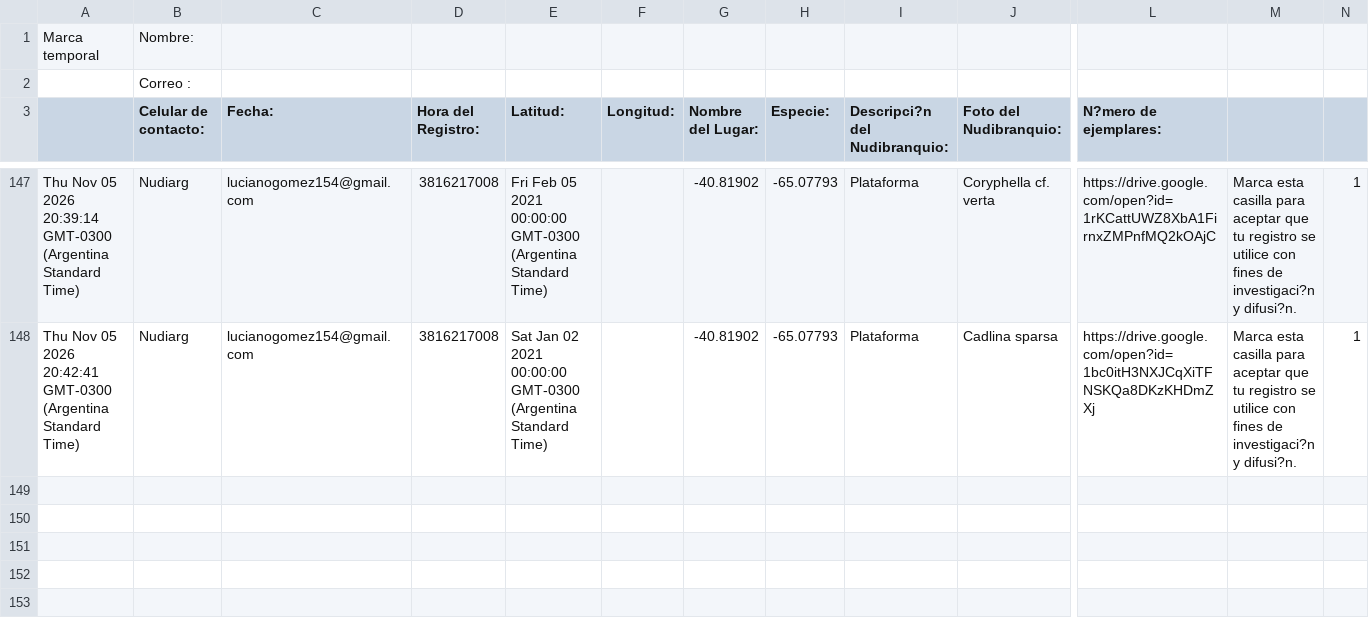
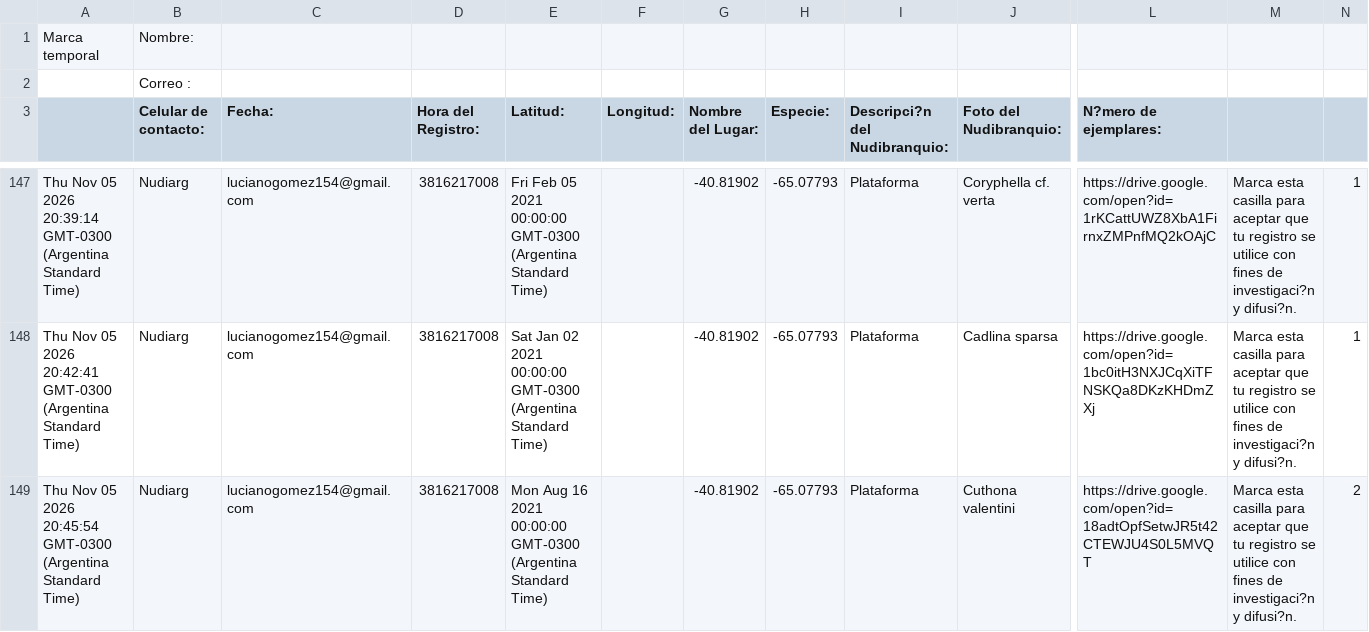
Before and after one commit to NudiArg/MapaNudiArg, a CSV file: registros_nudibranquios.csv, drawn as a sheet; only a part is shown, gaps mark what is left out; rows hold the shown columns only; the diff names each change by its address in the sheet, - before the commit and + after, or states it on an @@ line.

Commit message:
Actualización automática desde Google Sheets

```diff
--- a/registros_nudibranquios.csv
+++ b/registros_nudibranquios.csv
+row 149: Thu Nov 05 2026 20:45:54 GMT-0300 (Argentina Standard Time) | Nudiarg | lucianogomez154@gmail.com | 3816217008 | Mon Aug 16 2021 00:00:00 GMT-0300 (Argentina Standard Time) |  | -40.81902 | -65.07793 | Plataforma | Cuthona valentini | https://drive.google.com/open?id=18adtOpfSetwJR5t42CTEWJU4S0L5MVQT | Marca esta casilla para aceptar que tu registro se utilice con fines de investigaci?n y difusi?n. | 2
```
